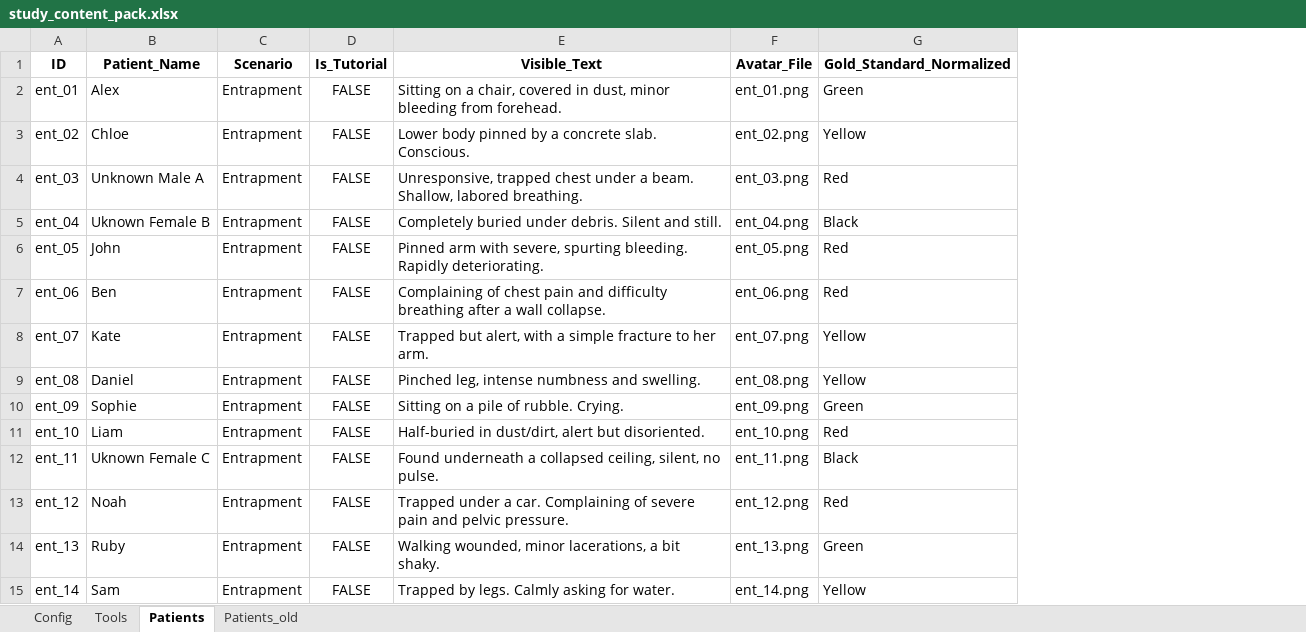
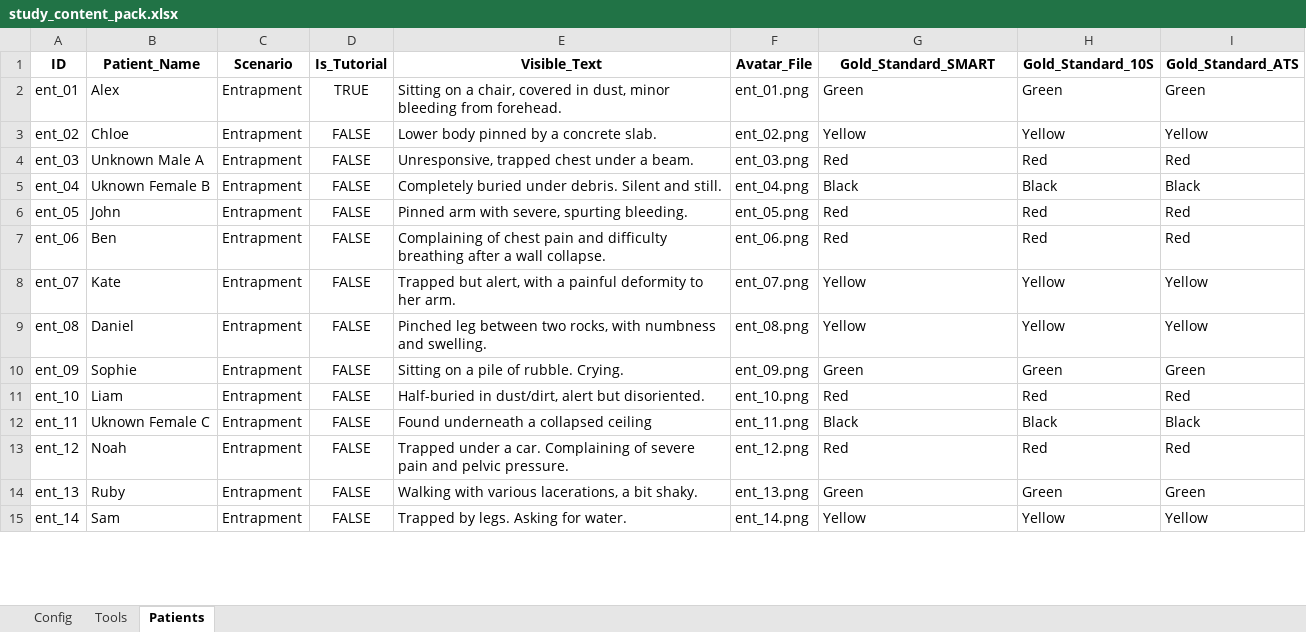
Before and after one commit to wakanga/3-Triage-Evaluation-study, an Excel workbook: config/study_content_pack.xlsx, sheet Patients, drawn as a sheet; only a part is shown; values as stored, in another font and other column widths than the file's, no borders; charts and pictures and table styles not drawn; the diff covers the shown part only; the diff names each change by its address in the sheet, - before the commit and + after, or states it on an @@ line.

```diff
--- a/config/study_content_pack.xlsx (sheet Patients)
+++ b/config/study_content_pack.xlsx (sheet Patients)
-sheet tab: Patients_old
+column H (Gold_Standard_10S), rows 2-15: Green | Yellow | Red | Black | Red | Red | Yellow | Yellow | Green | Red | Black | Red | Green | Yellow
+column I (Gold_Standard_ATS), rows 2-15: Green | Yellow | Red | Black | Red | Red | Yellow | Yellow | Green | Red | Black | Red | Green | Yellow
-G1: Gold_Standard_Normalized
+G1: Gold_Standard_SMART
-D2 (Is_Tutorial): FALSE
+D2 (Is_Tutorial): TRUE
-E3 (Visible_Text): Lower body pinned by a concrete slab. Conscious.
+E3 (Visible_Text): Lower body pinned by a concrete slab.
-E4 (Visible_Text): …a beam. Shallow, labored breathing.
+E4 (Visible_Text): …a beam.
-E6 (Visible_Text): …spurting bleeding. Rapidly deteriorating.
+E6 (Visible_Text): …spurting bleeding.
-E8 (Visible_Text): …with a simple fracture to her…
+E8 (Visible_Text): …with a painful deformity to her…
-E9 (Visible_Text): Pinched leg, intense numbness and…
+E9 (Visible_Text): Pinched leg between two rocks, with numbness and…
-E12 (Visible_Text): …a collapsed ceiling, silent, no pulse.
+E12 (Visible_Text): …a collapsed ceiling
-E14 (Visible_Text): Walking wounded, minor lacerations, a…
+E14 (Visible_Text): Walking with various lacerations, a…
-E15 (Visible_Text): Trapped by legs. Calmly asking for water.
+E15 (Visible_Text): Trapped by legs. Asking for water.
```
Also changed, not shown: 26 edited cells elsewhere in this sheet, charts or pictures, 6 other files.
